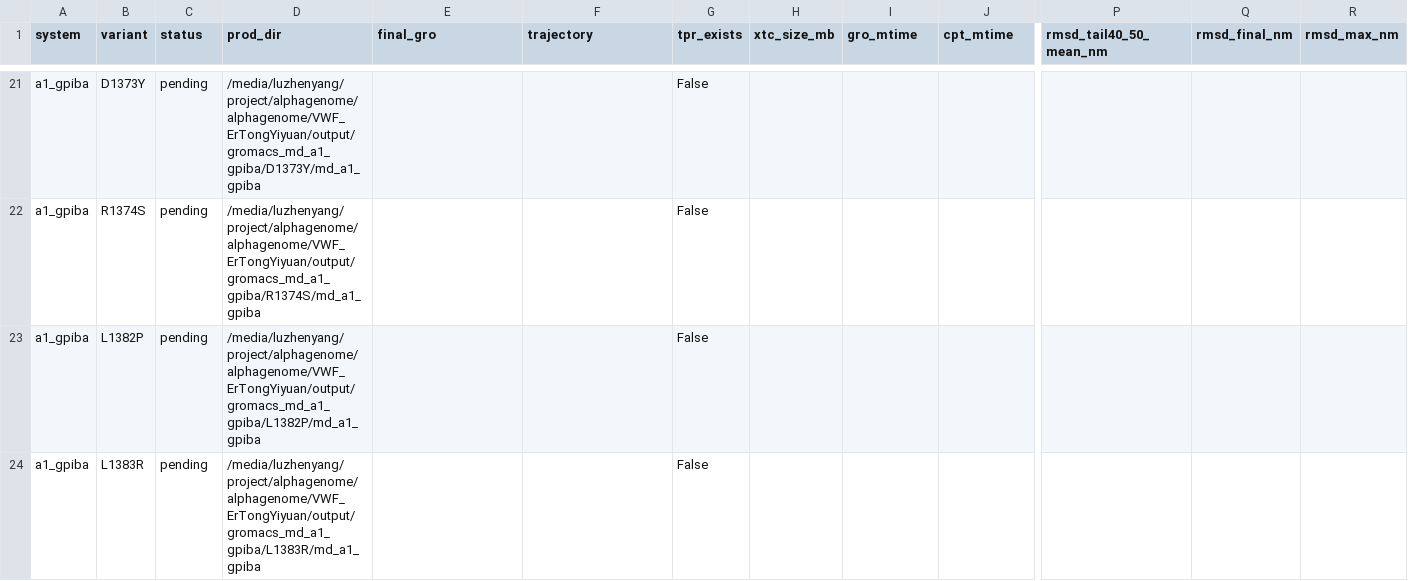
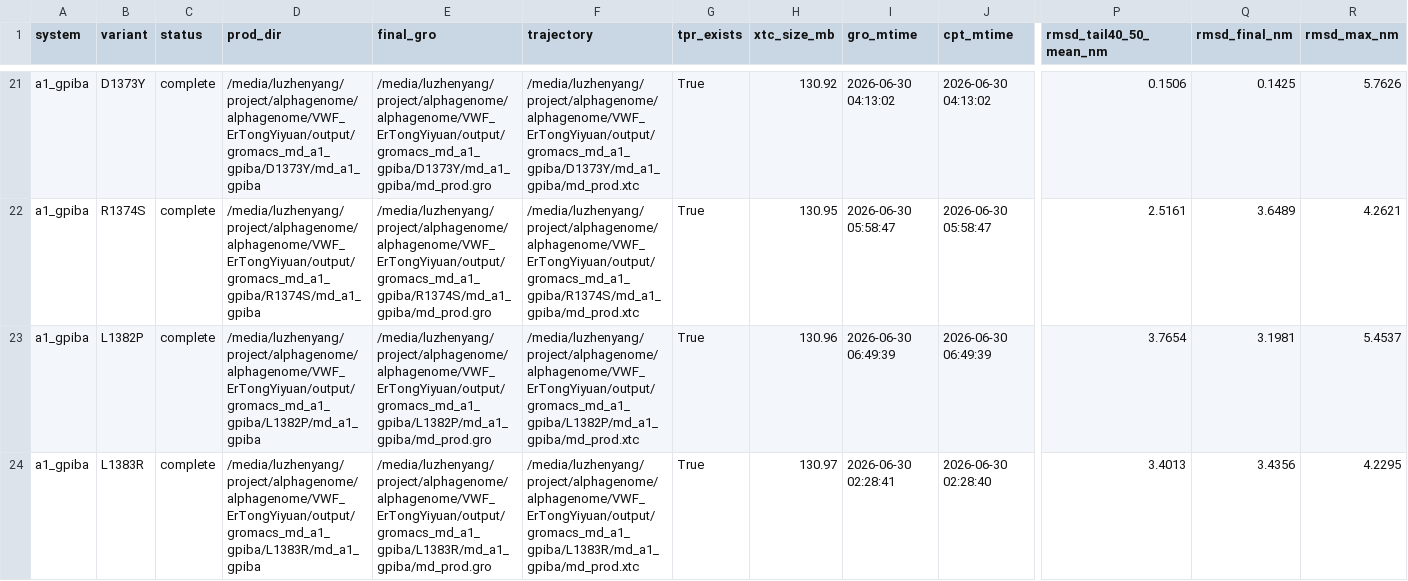
Before and after one commit to LukaDD7/VWF-ETHos, a CSV file: output/type2m_lof_md_fast_validation_2026-06-29/a1_gpiba_qc_status_for_review.csv, drawn as a sheet; only a part is shown, gaps mark what is left out; the diff covers the shown part only; the diff names each change by its address in the sheet, - before the commit and + after, or states it on an @@ line.

```diff
--- a/output/type2m_lof_md_fast_validation_2026-06-29/a1_gpiba_qc_status_for_review.csv
+++ b/output/type2m_lof_md_fast_validation_2026-06-29/a1_gpiba_qc_status_for_review.csv
-C21:C24 (status): pending
+C21:C24 (status): complete
-E21 (final_gro): (empty)
+E21 (final_gro): /media/luzhenyang/project/alphagenome/alphagenome/VWF_ErTongYiyuan/output/gromacs_md_a1_gpiba/D1373Y/md_a1_gpiba/md_prod.gro
-F21 (trajectory): (empty)
+F21 (trajectory): /media/luzhenyang/project/alphagenome/alphagenome/VWF_ErTongYiyuan/output/gromacs_md_a1_gpiba/D1373Y/md_a1_gpiba/md_prod.xtc
-G21:G24 (tpr_exists): False
+G21:G24 (tpr_exists): True
-H21 (xtc_size_mb): (empty)
+H21 (xtc_size_mb): 130.92
-I21 (gro_mtime): (empty)
+I21 (gro_mtime): 2026-06-30 04:13:02
-J21 (cpt_mtime): (empty)
+J21 (cpt_mtime): 2026-06-30 04:13:02
-P21 (rmsd_tail40_50_mean_nm): (empty)
+P21 (rmsd_tail40_50_mean_nm): 0.1506
-Q21 (rmsd_final_nm): (empty)
+Q21 (rmsd_final_nm): 0.1425
-R21 (rmsd_max_nm): (empty)
+R21 (rmsd_max_nm): 5.7626
-E22 (final_gro): (empty)
+E22 (final_gro): /media/luzhenyang/project/alphagenome/alphagenome/VWF_ErTongYiyuan/output/gromacs_md_a1_gpiba/R1374S/md_a1_gpiba/md_prod.gro
-F22 (trajectory): (empty)
+F22 (trajectory): /media/luzhenyang/project/alphagenome/alphagenome/VWF_ErTongYiyuan/output/gromacs_md_a1_gpiba/R1374S/md_a1_gpiba/md_prod.xtc
-H22 (xtc_size_mb): (empty)
+H22 (xtc_size_mb): 130.95
-I22 (gro_mtime): (empty)
+I22 (gro_mtime): 2026-06-30 05:58:47
-J22 (cpt_mtime): (empty)
+J22 (cpt_mtime): 2026-06-30 05:58:47
-P22 (rmsd_tail40_50_mean_nm): (empty)
+P22 (rmsd_tail40_50_mean_nm): 2.5161
-Q22 (rmsd_final_nm): (empty)
+Q22 (rmsd_final_nm): 3.6489
-R22 (rmsd_max_nm): (empty)
+R22 (rmsd_max_nm): 4.2621
-E23 (final_gro): (empty)
+E23 (final_gro): /media/luzhenyang/project/alphagenome/alphagenome/VWF_ErTongYiyuan/output/gromacs_md_a1_gpiba/L1382P/md_a1_gpiba/md_prod.gro
-F23 (trajectory): (empty)
+F23 (trajectory): /media/luzhenyang/project/alphagenome/alphagenome/VWF_ErTongYiyuan/output/gromacs_md_a1_gpiba/L1382P/md_a1_gpiba/md_prod.xtc
-H23 (xtc_size_mb): (empty)
+H23 (xtc_size_mb): 130.96
-I23 (gro_mtime): (empty)
+I23 (gro_mtime): 2026-06-30 06:49:39
-J23 (cpt_mtime): (empty)
+J23 (cpt_mtime): 2026-06-30 06:49:39
-P23 (rmsd_tail40_50_mean_nm): (empty)
+P23 (rmsd_tail40_50_mean_nm): 3.7654
-Q23 (rmsd_final_nm): (empty)
+Q23 (rmsd_final_nm): 3.1981
-R23 (rmsd_max_nm): (empty)
+R23 (rmsd_max_nm): 5.4537
-E24 (final_gro): (empty)
+E24 (final_gro): /media/luzhenyang/project/alphagenome/alphagenome/VWF_ErTongYiyuan/output/gromacs_md_a1_gpiba/L1383R/md_a1_gpiba/md_prod.gro
-F24 (trajectory): (empty)
+F24 (trajectory): /media/luzhenyang/project/alphagenome/alphagenome/VWF_ErTongYiyuan/output/gromacs_md_a1_gpiba/L1383R/md_a1_gpiba/md_prod.xtc
-H24 (xtc_size_mb): (empty)
+H24 (xtc_size_mb): 130.97
-I24 (gro_mtime): (empty)
+I24 (gro_mtime): 2026-06-30 02:28:41
-J24 (cpt_mtime): (empty)
+J24 (cpt_mtime): 2026-06-30 02:28:40
-P24 (rmsd_tail40_50_mean_nm): (empty)
+P24 (rmsd_tail40_50_mean_nm): 3.4013
-Q24 (rmsd_final_nm): (empty)
+Q24 (rmsd_final_nm): 3.4356
-R24 (rmsd_max_nm): (empty)
+R24 (rmsd_max_nm): 4.2295
```
Also changed, not shown: 141 edited cells elsewhere in this file, output/type2m_lof_md_fast_validation_2026-06-29/combined_face_md_features.csv, output/type2m_lof_md_fast_validation_2026-06-29/completed_md_prediction_delta.csv, 13 other files.
